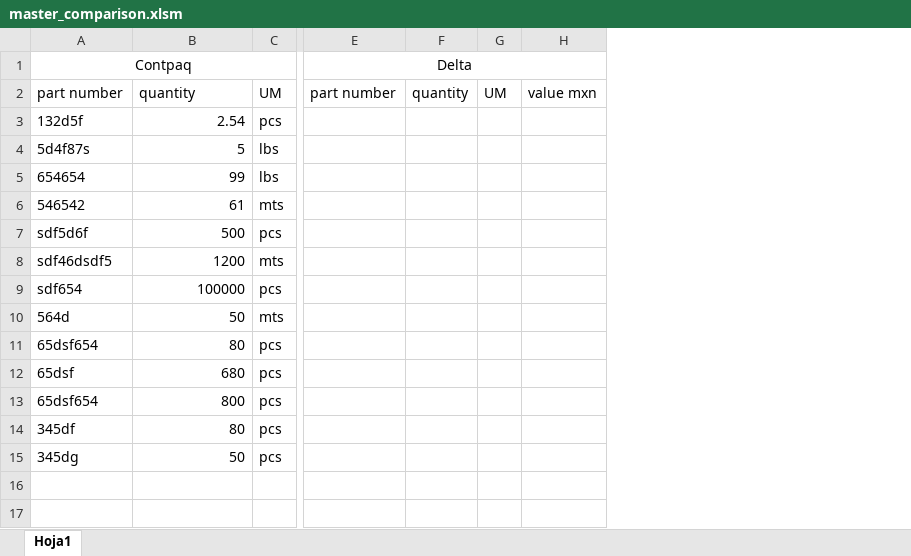
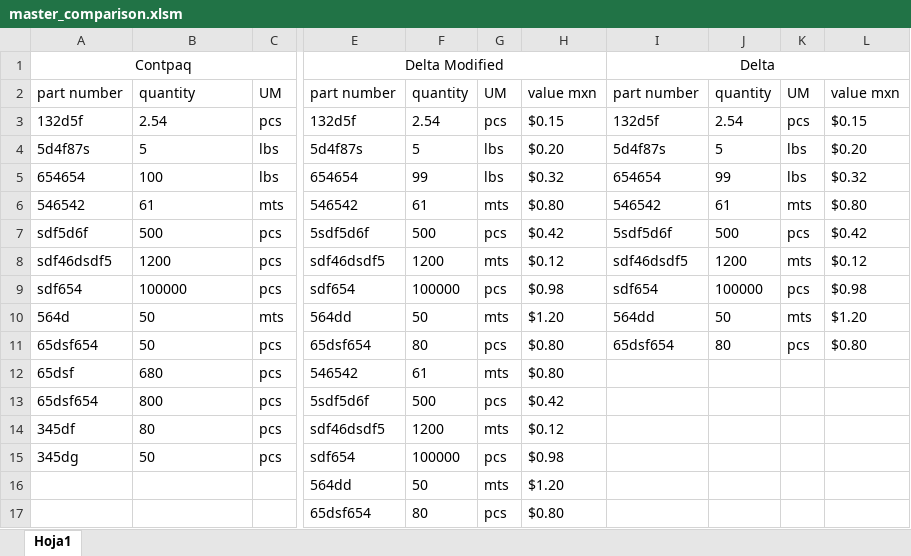
Before and after one commit to Karosuo/excel_tools, an Excel workbook: Inventory_comparator/master_comparison.xlsm, sheet Hoja1, drawn as a sheet; only a part is shown, gaps mark what is left out; values as stored, in another font and other column widths than the file's, no borders; removed rows and columns are numbered as before the commit, all else as after; rows hold the shown columns only; the diff covers the shown part only; the diff names each change by its address in the sheet, - before the commit and + after, or states it on an @@ line.

Commit message:
Add, coppy correctly the content of all the inventory files into the column structure in master_comparison

```diff
--- a/Inventory_comparator/master_comparison.xlsm (sheet Hoja1)
+++ b/Inventory_comparator/master_comparison.xlsm (sheet Hoja1)
+column E, rows 1-15: Delta Modified | part number | 132d5f | 5d4f87s | 654654 | 546542 | 5sdf5d6f | sdf46dsdf5 | sdf654 | 564dd | 65dsf654 | 546542 | 5sdf5d6f | sdf46dsdf5 | sdf654
+column F, rows 2-15: quantity | 2.54 | 5 | 99 | 61 | 500 | 1200 | 100000 | 50 | 80 | 61 | 500 | 1200 | 100000
+column G, rows 2-15: UM | pcs | lbs | lbs | mts | pcs | mts | pcs | mts | pcs | mts | pcs | mts | pcs
+column H, rows 2-15: value mxn | $0.15 | $0.20 | $0.32 | $0.80 | $0.42 | $0.12 | $0.98 | $1.20 | $0.80 | $0.80 | $0.42 | $0.12 | $0.98
-column F, row 2: quantity
-column G, row 2: UM
-column H, row 2: value mxn
+column J, rows 2-11: quantity | 2.54 | 5 | 99 | 61 | 500 | 1200 | 100000 | 50 | 80
+column K, rows 2-11: UM | pcs | lbs | lbs | mts | pcs | mts | pcs | mts | pcs
+column L, rows 2-11: value mxn | $0.15 | $0.20 | $0.32 | $0.80 | $0.42 | $0.12 | $0.98 | $1.20 | $0.80
-B3:B15 alignment: right
+B3:B15 alignment: left
-I3: (empty)
+I3: 132d5f
-I4: (empty)
+I4: 5d4f87s
-B5: 99
+B5: 100
-I5: (empty)
+I5: 654654
-I6: (empty)
+I6: 546542
-I7: (empty)
+I7: 5sdf5d6f
-C8: mts
+C8: pcs
-I8: (empty)
+I8: sdf46dsdf5
-I9: (empty)
+I9: sdf654
-I10: (empty)
+I10: 564dd
-B11: 80
+B11: 50
-I11: (empty)
+I11: 65dsf654
+row 16:  |  |  | 564dd | 50 | mts | $1.20
+row 17:  |  |  | 65dsf654 | 80 | pcs | $0.80
```
Also changed, not shown: cell formats elsewhere in this sheet, Inventory_comparator/inventory_files/Contpaq.xlsx, 1 other file.
